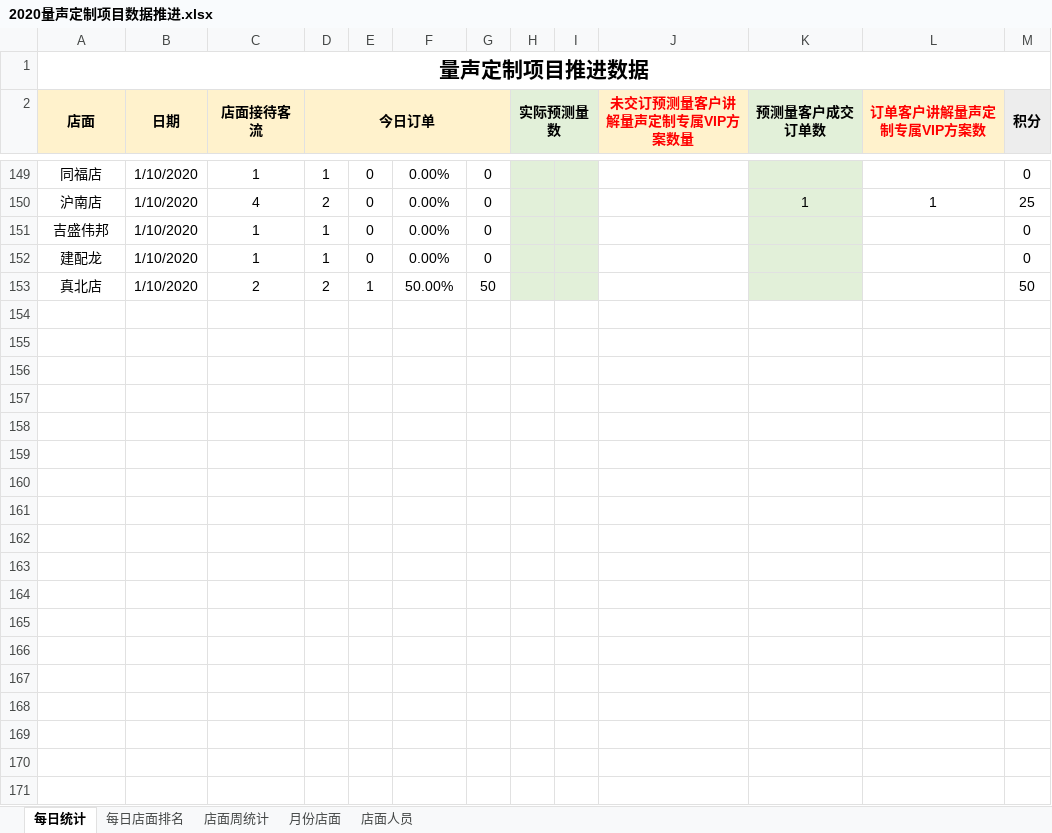
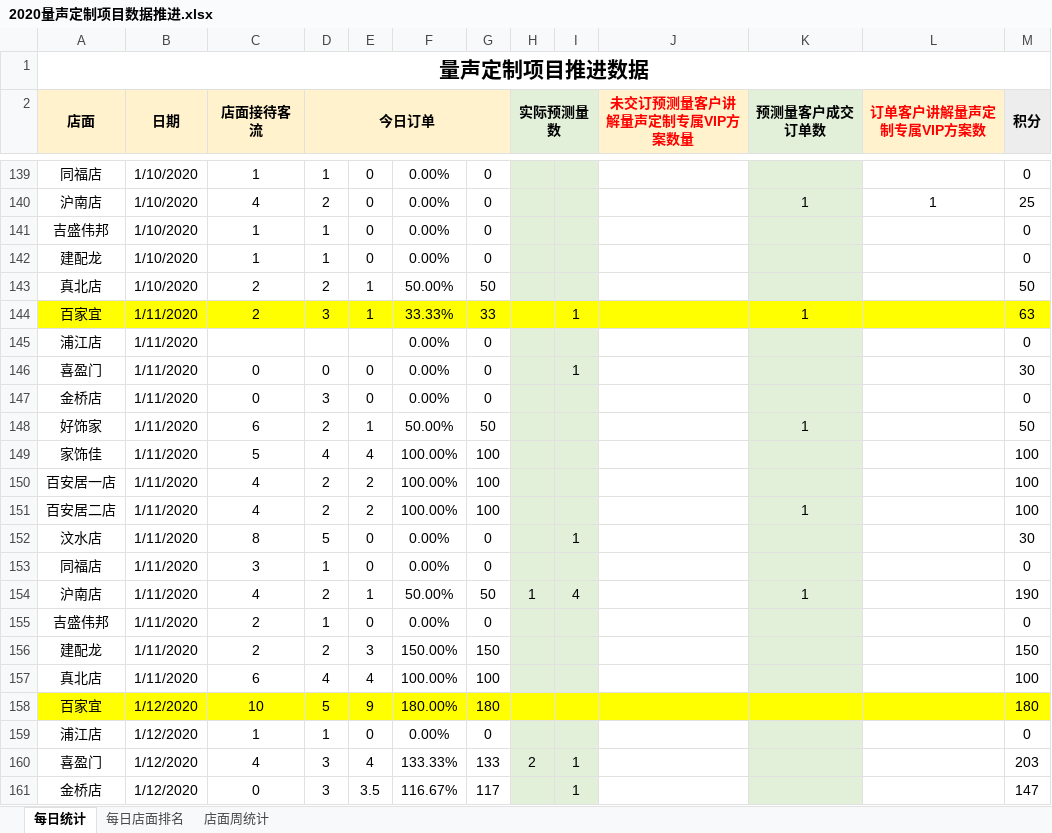
Before and after one commit to Tao864316892/TATA, an Excel workbook: 2020量声定制项目数据推进.xlsx, sheet 每日统计, drawn as a sheet; only a part is shown, gaps mark what is left out; values as stored, in another font and other column widths than the file's, no borders; the diff covers the shown part only; the diff names each change by its address in the sheet, - before the commit and + after, or states it on an @@ line.

```diff
--- a/2020量声定制项目数据推进.xlsx (sheet 每日统计)
+++ b/2020量声定制项目数据推进.xlsx (sheet 每日统计)
-sheet tab: 月份店面
-sheet tab: 店面人员
+row 144: 百家宜 | 1/11/2020 | 2 | 3 | 1 | 33.33% | 33 |  | 1 |  | 1 |  | 63
+row 145: 浦江店 | 1/11/2020 |  |  |  | 0.00% | 0 |  |  |  |  |  | 0
+row 146: 喜盈门 | 1/11/2020 | 0 | 0 | 0 | 0.00% | 0 |  | 1 |  |  |  | 30
+row 147: 金桥店 | 1/11/2020 | 0 | 3 | 0 | 0.00% | 0 |  |  |  |  |  | 0
+row 148: 好饰家 | 1/11/2020 | 6 | 2 | 1 | 50.00% | 50 |  |  |  | 1 |  | 50
+row 149: 家饰佳 | 1/11/2020 | 5 | 4 | 4 | 100.00% | 100 |  |  |  |  |  | 100
+row 150: 百安居一店 | 1/11/2020 | 4 | 2 | 2 | 100.00% | 100 |  |  |  |  |  | 100
+row 151: 百安居二店 | 1/11/2020 | 4 | 2 | 2 | 100.00% | 100 |  |  |  | 1 |  | 100
+row 152: 汶水店 | 1/11/2020 | 8 | 5 | 0 | 0.00% | 0 |  | 1 |  |  |  | 30
+row 153: 同福店 | 1/11/2020 | 3 | 1 | 0 | 0.00% | 0 |  |  |  |  |  | 0
+row 154: 沪南店 | 1/11/2020 | 4 | 2 | 1 | 50.00% | 50 | 1 | 4 |  | 1 |  | 190
+row 155: 吉盛伟邦 | 1/11/2020 | 2 | 1 | 0 | 0.00% | 0 |  |  |  |  |  | 0
+row 156: 建配龙 | 1/11/2020 | 2 | 2 | 3 | 150.00% | 150 |  |  |  |  |  | 150
+row 157: 真北店 | 1/11/2020 | 6 | 4 | 4 | 100.00% | 100 |  |  |  |  |  | 100
+row 158: 百家宜 | 1/12/2020 | 10 | 5 | 9 | 180.00% | 180 |  |  |  |  |  | 180
+row 159: 浦江店 | 1/12/2020 | 1 | 1 | 0 | 0.00% | 0 |  |  |  |  |  | 0
+row 160: 喜盈门 | 1/12/2020 | 4 | 3 | 4 | 133.33% | 133 | 2 | 1 |  |  |  | 203
+row 161: 金桥店 | 1/12/2020 | 0 | 3 | 3.5 | 116.67% | 117 |  | 1 |  |  |  | 147
```
Also changed, not shown: 38 added rows and 10 removed rows elsewhere in this sheet, sheet 店面周统计, sheet 每日店面排名, formulas that keep their value, hidden cells.
